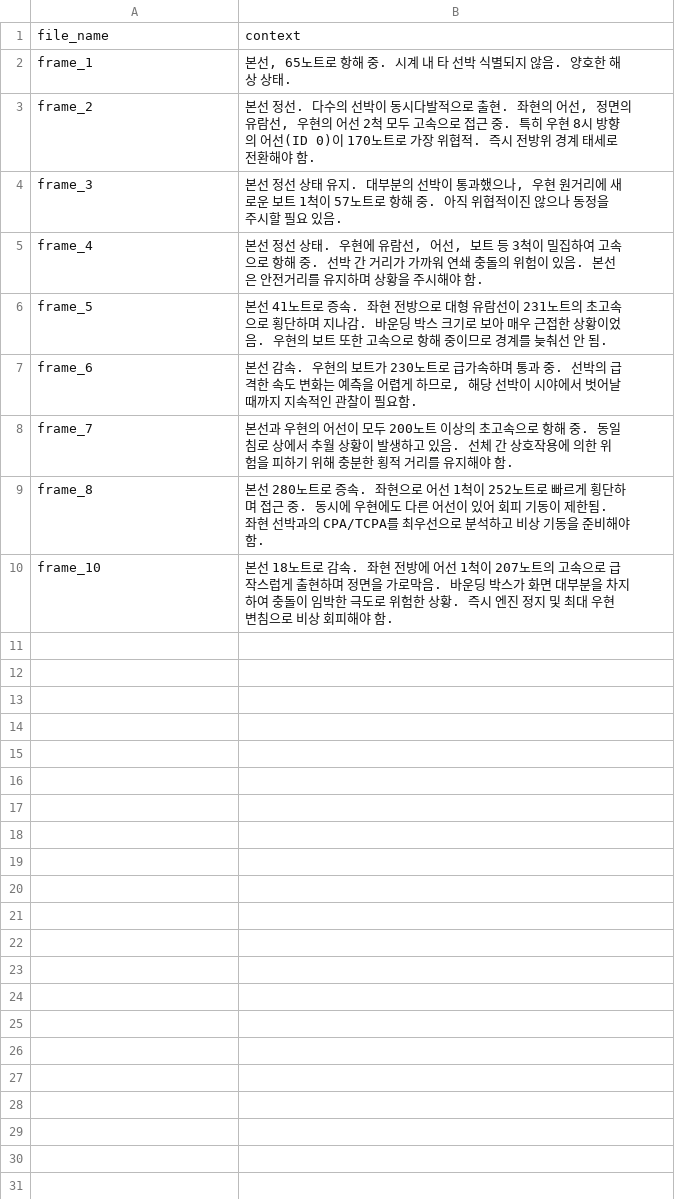
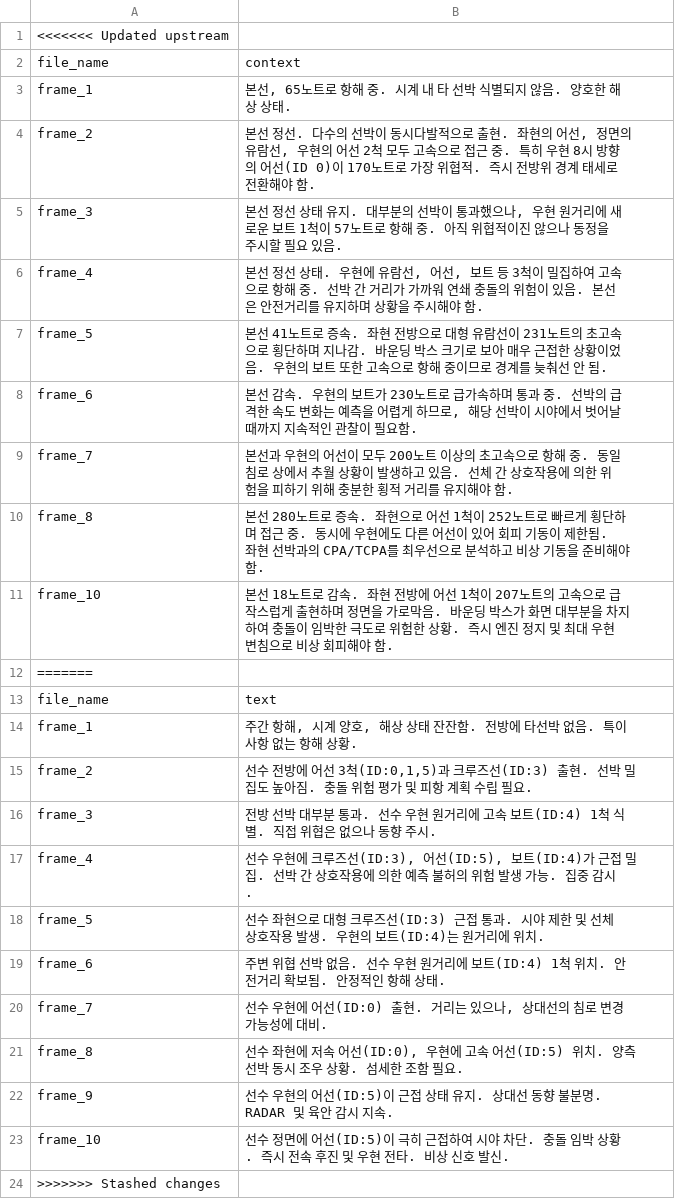
Before and after one commit to ML-TANGO/TANGO2, a CSV file: SDS/dataset/20250922/dataset2/output.csv, drawn as a sheet; the diff names each change by its address in the sheet, - before the commit and + after, or states it on an @@ line.

```diff
--- a/SDS/dataset/20250922/dataset2/output.csv
+++ b/SDS/dataset/20250922/dataset2/output.csv
+row 1: <<<<<<< Updated upstream
+row 12: =======
+row 13: file_name | text
+row 14: frame_1 | 주간 항해, 시계 양호, 해상 상태 잔잔함. 전방에 타선박 없음. 특이사항 없는 항해 상황.
+row 15: frame_2 | 선수 전방에 어선 3척(ID:0,1,5)과 크루즈선(ID:3) 출현. 선박 밀집도 높아짐. 충돌 위험 평가 및 피항 계획 수립 필요.
+row 16: frame_3 | 전방 선박 대부분 통과. 선수 우현 원거리에 고속 보트(ID:4) 1척 식별. 직접 위협은 없으나 동향 주시.
+row 17: frame_4 | 선수 우현에 크루즈선(ID:3), 어선(ID:5), 보트(ID:4)가 근접 밀집. 선박 간 상호작용에 의한 예측 불허의 위험 발생 가능. 집중 감시.
+row 18: frame_5 | 선수 좌현으로 대형 크루즈선(ID:3) 근접 통과. 시야 제한 및 선체 상호작용 발생. 우현의 보트(ID:4)는 원거리에 위치.
+row 19: frame_6 | 주변 위협 선박 없음. 선수 우현 원거리에 보트(ID:4) 1척 위치. 안전거리 확보됨. 안정적인 항해 상태.
+row 20: frame_7 | 선수 우현에 어선(ID:0) 출현. 거리는 있으나, 상대선의 침로 변경 가능성에 대비.
+row 21: frame_8 | 선수 좌현에 저속 어선(ID:0), 우현에 고속 어선(ID:5) 위치. 양측 선박 동시 조우 상황. 섬세한 조함 필요.
+row 22: frame_9 | 선수 우현의 어선(ID:5)이 근접 상태 유지. 상대선 동향 불분명. RADAR 및 육안 감시 지속.
+row 23: frame_10 | 선수 정면에 어선(ID:5)이 극히 근접하여 시야 차단. 충돌 임박 상황. 즉시 전속 후진 및 우현 전타. 비상 신호 발신.
+row 24: >>>>>>> Stashed changes
```
Also changed, not shown: SDS/dataset/20250922/dataset10/output.csv, SDS/dataset/20250922/dataset3/output.csv, 18 other files.
